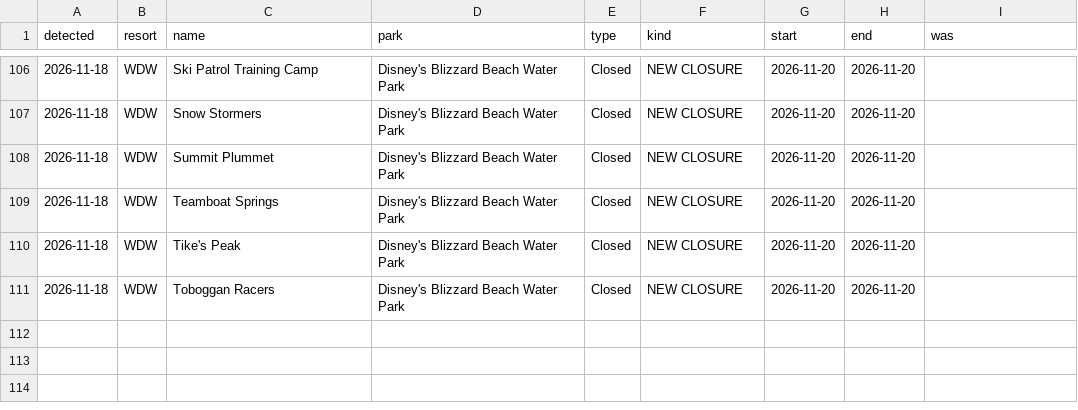
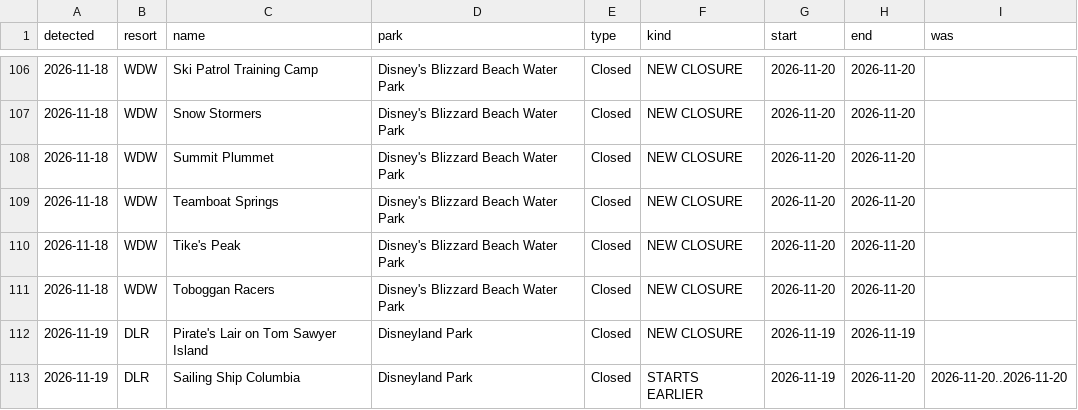
Before and after one commit to scoopdisney/closure-watch, a CSV file: data/closure-log.csv, drawn as a sheet; only a part is shown, gaps mark what is left out.

```diff
--- a/data/closure-log.csv
+++ b/data/closure-log.csv
@@ -111 +111,3 @@ detected,resort,name,park,type,kind,start,end,was
 2026-11-18,WDW,Toboggan Racers,Disney's Blizzard Beach Water Park,Closed,NEW CLOSURE,2026-11-20,2026-11-20,
+2026-11-19,DLR,Pirate's Lair on Tom Sawyer Island,Disneyland Park,Closed,NEW CLOSURE,2026-11-19,2026-11-19,
+2026-11-19,DLR,Sailing Ship Columbia,Disneyland Park,Closed,STARTS EARLIER,2026-11-19,2026-11-20,2026-11-20..2026-11-20
```
Also changed, not shown: data/closures.csv, data/horizon.csv.
